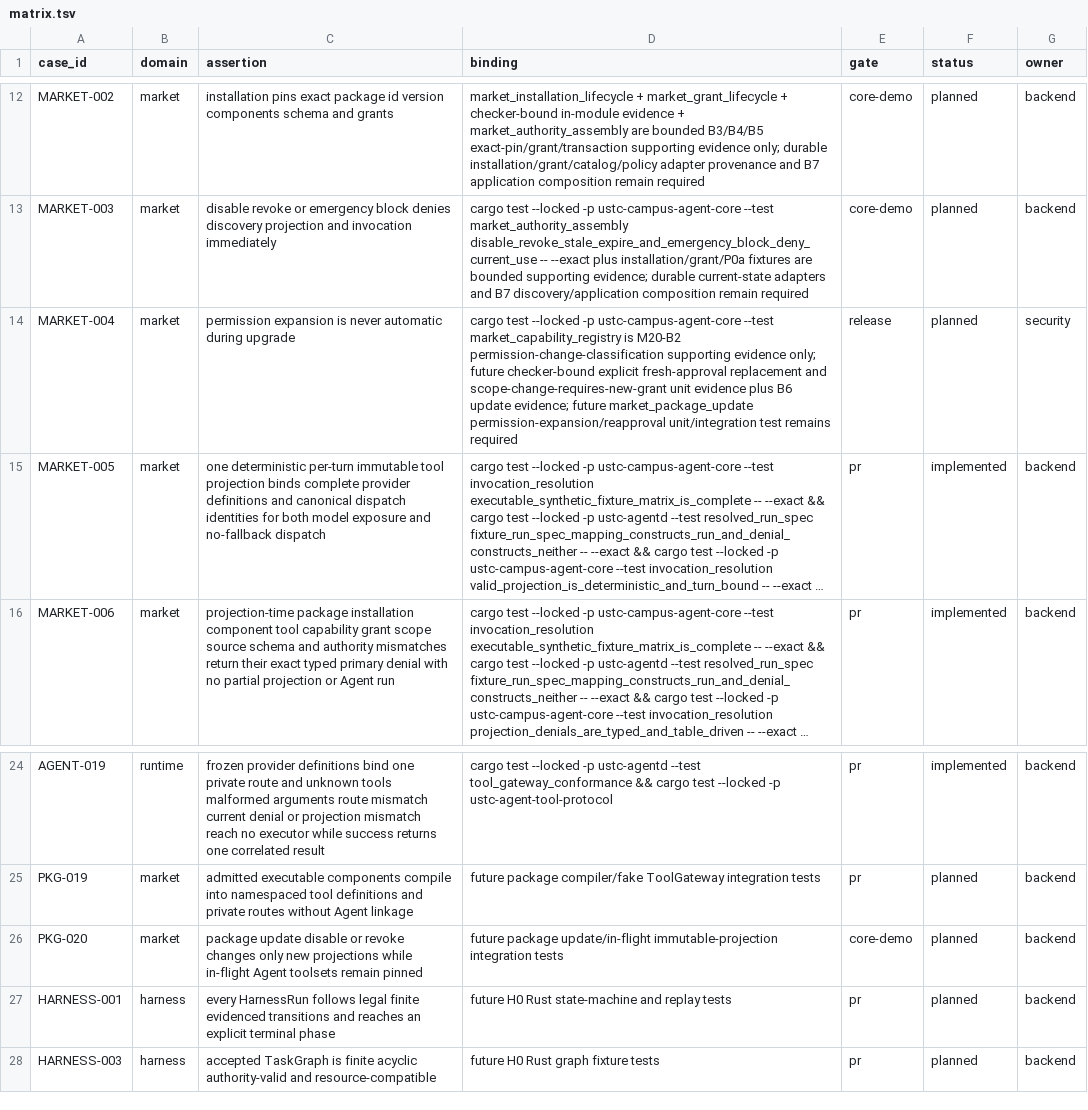
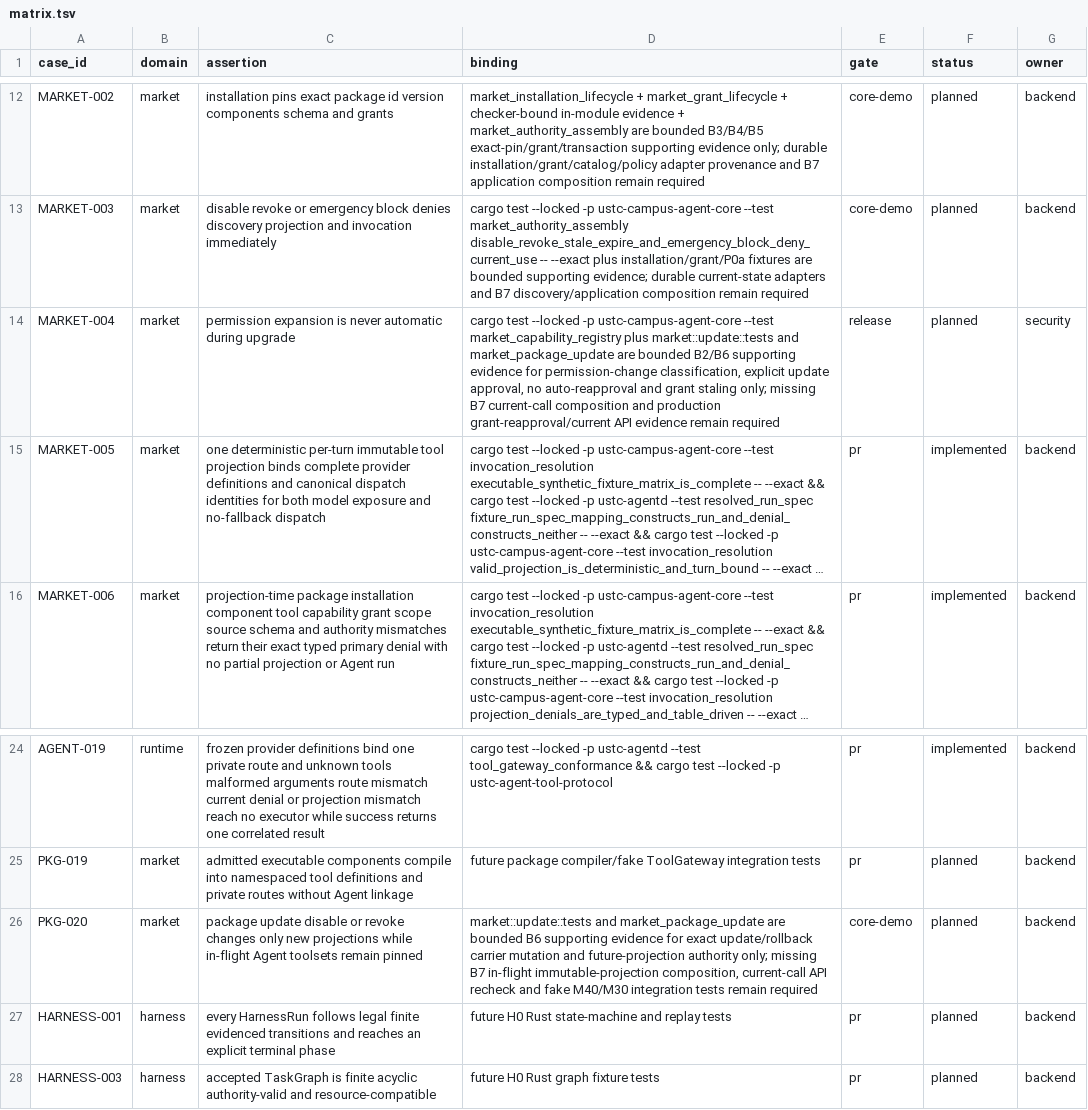
Before and after one commit to Develata/ustc-campus-agent, a TSV file: docs/acceptance/matrix.tsv, drawn as a sheet; only a part is shown, gaps mark what is left out; long unchanged cells end in …; the diff names each change by its address in the sheet, - before the commit and + after, or states it on an @@ line.

Commit message:
feat(market): implement M20-B6 package update lifecycle (#33)
Implement the bounded update and rollback domain, coupled authority replay, atomic repository semantics, public integration coverage, and fail-closed contract documentation and checks.

```diff
--- a/docs/acceptance/matrix.tsv
+++ b/docs/acceptance/matrix.tsv
-D14 (binding): …--test market_capability_registry is M20-B2 permission-change-classification supporting evidence only; future checker-bound explicit fresh-approval replacement and scope-change-requires-new-grant unit evidence plus B6 update evidence; future market_package_update permission-expansion/reapproval unit/integration test remains required
+D14 (binding): …--test market_capability_registry plus market::update::tests and market_package_update are bounded B2/B6 supporting evidence for permission-change classification, explicit update approval, no auto-reapproval and grant staling only; missing B7 current-call composition and production grant-reapproval/current API evidence remain required
-D26 (binding): future package update/in-flight immutable-projection integration tests
+D26 (binding): market::update::tests and market_package_update are bounded B6 supporting evidence for exact update/rollback carrier mutation and future-projection authority only; missing B7 in-flight immutable-projection composition, current-call API recheck and fake M40/M30 integration tests remain required
```
Also changed, not shown: 16 other files.
